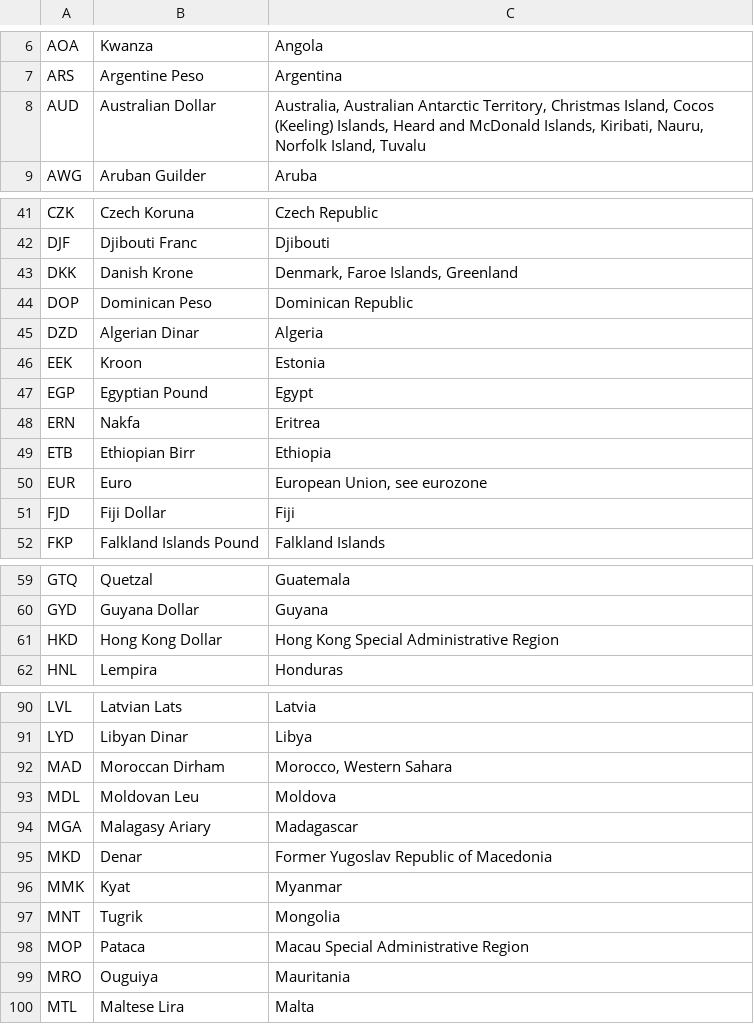
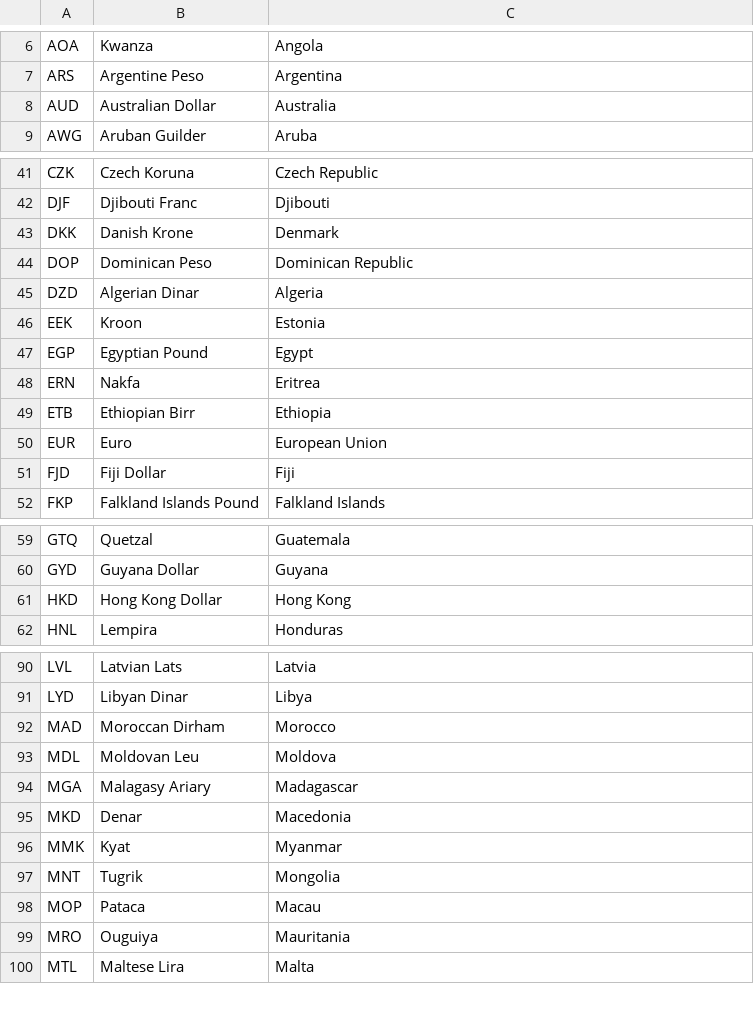
Before and after one commit to FuriousFourier/NewsAnalyzer, a CSV file: App/data/datafiles/currencies_English.csv, drawn as a sheet; only a part is shown, gaps mark what is left out; the diff covers the shown part only.

```diff
--- a/App/data/datafiles/currencies_English.csv
+++ b/App/data/datafiles/currencies_English.csv
@@ -7,3 +7,3 @@
 "ARS","Argentine Peso","Argentina"
-"AUD","Australian Dollar","Australia, Australian Antarctic Territory, Christmas Island, Cocos (Keeling) Islands, Heard and McDonald Islands, Kiribati, Nauru, Norfolk Island, Tuvalu"
+"AUD","Australian Dollar","Australia"
 "AWG","Aruban Guilder","Aruba"
@@ -42,3 +42,3 @@
 "DJF","Djibouti Franc","Djibouti"
-"DKK","Danish Krone","Denmark, Faroe Islands, Greenland"
+"DKK","Danish Krone","Denmark"
 "DOP","Dominican Peso","Dominican Republic"
@@ -49,3 +49,3 @@
 "ETB","Ethiopian Birr","Ethiopia"
-"EUR","Euro","European Union, see eurozone"
+"EUR","Euro","European Union"
 "FJD","Fiji Dollar","Fiji"
@@ -60,3 +60,3 @@
 "GYD","Guyana Dollar","Guyana"
-"HKD","Hong Kong Dollar","Hong Kong Special Administrative Region"
+"HKD","Hong Kong Dollar","Hong Kong"
 "HNL","Lempira","Honduras"
@@ -91,9 +91,9 @@
 "LYD","Libyan Dinar","Libya"
-"MAD","Moroccan Dirham","Morocco, Western Sahara"
+"MAD","Moroccan Dirham","Morocco"
 "MDL","Moldovan Leu","Moldova"
 "MGA","Malagasy Ariary","Madagascar"
-"MKD","Denar","Former Yugoslav Republic of Macedonia"
+"MKD","Denar","Macedonia"
 "MMK","Kyat","Myanmar"
 "MNT","Tugrik","Mongolia"
-"MOP","Pataca","Macau Special Administrative Region"
+"MOP","Pataca","Macau"
 "MRO","Ouguiya","Mauritania"
```
Also changed, not shown: 1 removed row and 11 edited cells elsewhere in this file, App/data/datafiles/tagsAndCountries.csv, 13 other files.
